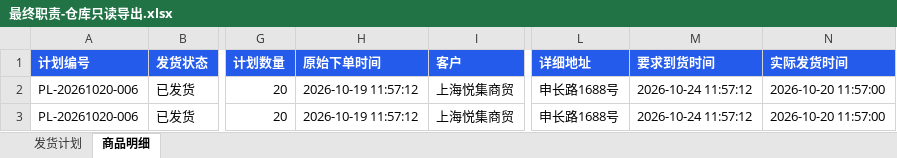
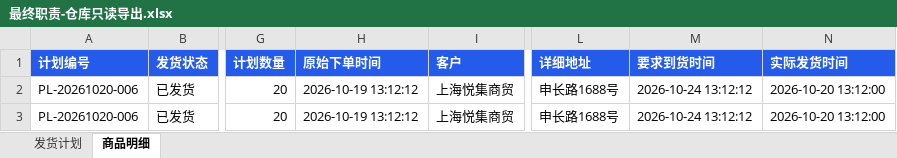
Before and after one commit to cxy17600428066/cp-cxy, an Excel workbook: outputs/logistics-review/最终职责-仓库只读导出.xlsx, sheet 商品明细, drawn as a sheet; only a part is shown, gaps mark what is left out; values as stored, in another font and other column widths than the file's, no borders; the diff names each change by its address in the sheet, - before the commit and + after, or states it on an @@ line.

```diff
--- a/outputs/logistics-review/最终职责-仓库只读导出.xlsx (sheet 商品明细)
+++ b/outputs/logistics-review/最终职责-仓库只读导出.xlsx (sheet 商品明细)
-H2:H3 (原始下单时间): 2026-10-19 11:57:12
+H2:H3 (原始下单时间): 2026-10-19 13:12:12
-M2:M3 (要求到货时间): 2026-10-24 11:57:12
+M2:M3 (要求到货时间): 2026-10-24 13:12:12
-N2:N3 (实际发货时间): 2026-10-20 11:57:00
+N2:N3 (实际发货时间): 2026-10-20 13:12:00
```
Also changed, not shown: sheet 发货计划, 7 other files.
